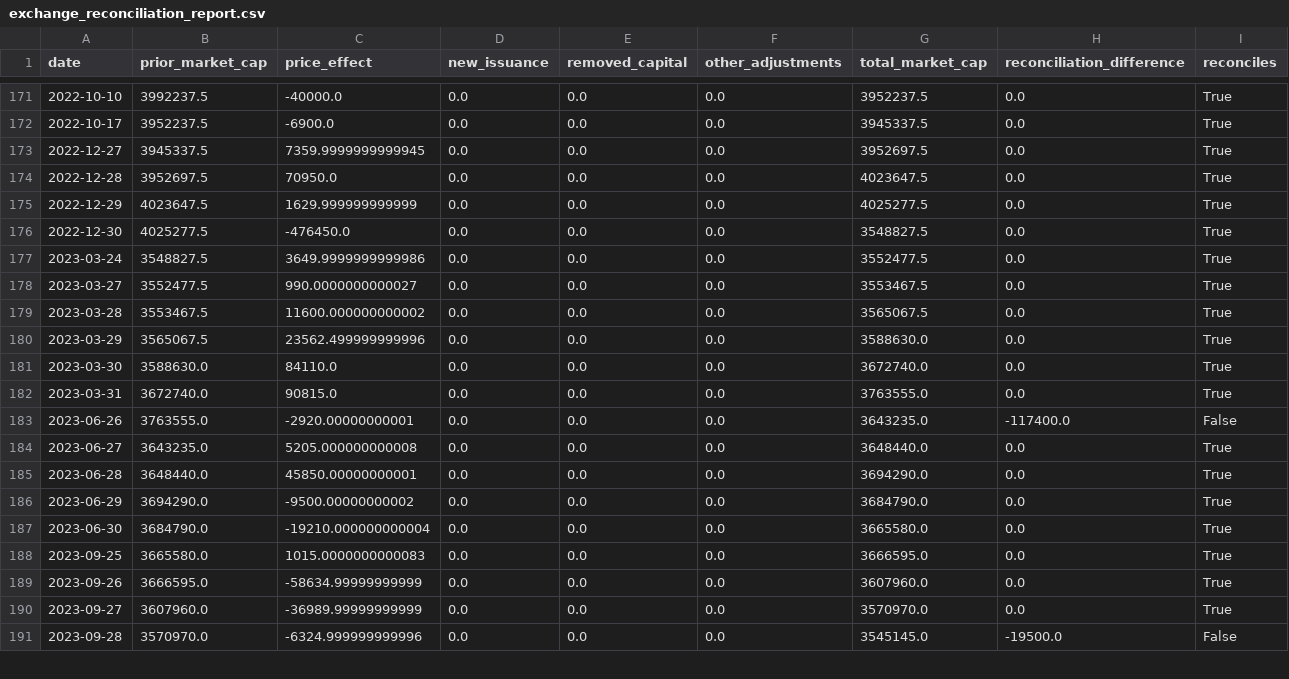
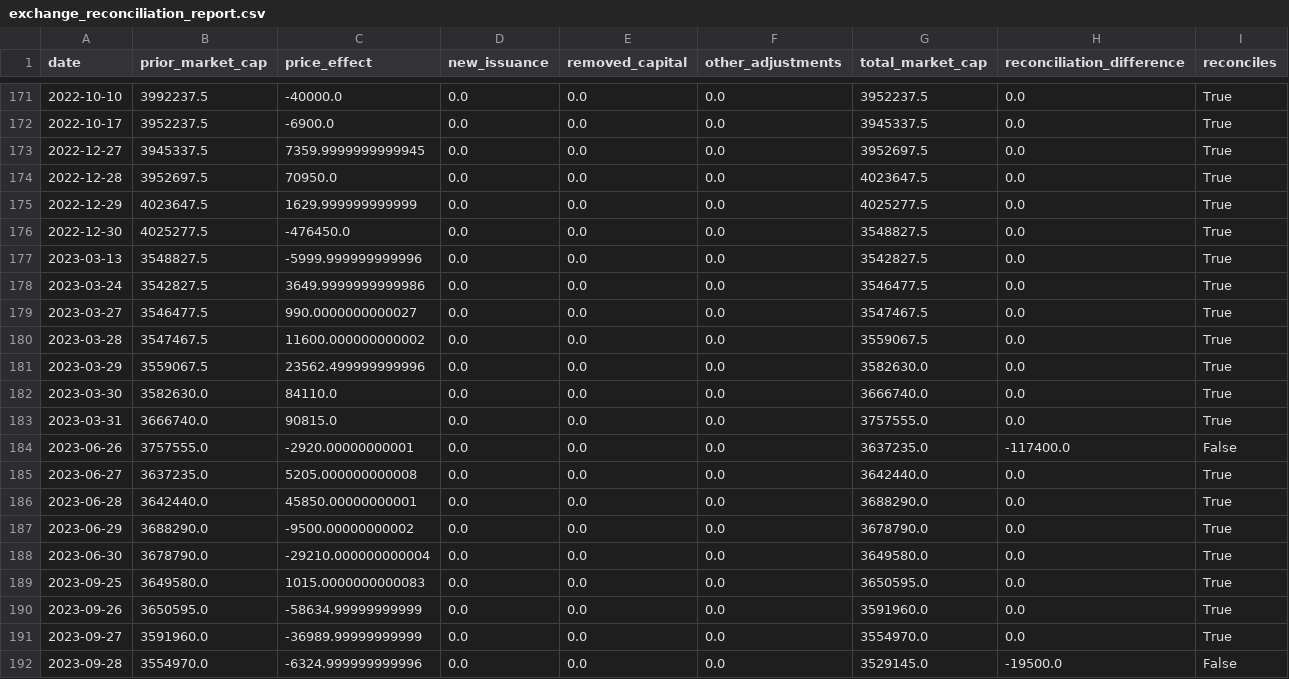
Before and after one commit to Marshdoggo/rally-terminal, a CSV file: data/processed/exchange_reconciliation_report.csv, drawn as a sheet; only a part is shown, gaps mark what is left out; the diff covers the shown part only.

```diff
--- a/data/processed/exchange_reconciliation_report.csv
+++ b/data/processed/exchange_reconciliation_report.csv
@@ -176,16 +176,17 @@ date,prior_market_cap,price_effect,new_issuance,removed_capital,other_adjustment
 2022-12-30,4025277.5,-476450.0,0.0,0.0,0.0,3548827.5,0.0,True
-2023-03-24,3548827.5,3649.9999999999986,0.0,0.0,0.0,3552477.5,0.0,True
-2023-03-27,3552477.5,990.0000000000027,0.0,0.0,0.0,3553467.5,0.0,True
-2023-03-28,3553467.5,11600.000000000002,0.0,0.0,0.0,3565067.5,0.0,True
-2023-03-29,3565067.5,23562.499999999996,0.0,0.0,0.0,3588630.0,0.0,True
-2023-03-30,3588630.0,84110.0,0.0,0.0,0.0,3672740.0,0.0,True
-2023-03-31,3672740.0,90815.0,0.0,0.0,0.0,3763555.0,0.0,True
-2023-06-26,3763555.0,-2920.00000000001,0.0,0.0,0.0,3643235.0,-117400.0,False
-2023-06-27,3643235.0,5205.000000000008,0.0,0.0,0.0,3648440.0,0.0,True
-2023-06-28,3648440.0,45850.00000000001,0.0,0.0,0.0,3694290.0,0.0,True
-2023-06-29,3694290.0,-9500.00000000002,0.0,0.0,0.0,3684790.0,0.0,True
-2023-06-30,3684790.0,-19210.000000000004,0.0,0.0,0.0,3665580.0,0.0,True
-2023-09-25,3665580.0,1015.0000000000083,0.0,0.0,0.0,3666595.0,0.0,True
-2023-09-26,3666595.0,-58634.99999999999,0.0,0.0,0.0,3607960.0,0.0,True
-2023-09-27,3607960.0,-36989.99999999999,0.0,0.0,0.0,3570970.0,0.0,True
-2023-09-28,3570970.0,-6324.999999999996,0.0,0.0,0.0,3545145.0,-19500.0,False
+2023-03-13,3548827.5,-5999.999999999996,0.0,0.0,0.0,3542827.5,0.0,True
+2023-03-24,3542827.5,3649.9999999999986,0.0,0.0,0.0,3546477.5,0.0,True
+2023-03-27,3546477.5,990.0000000000027,0.0,0.0,0.0,3547467.5,0.0,True
+2023-03-28,3547467.5,11600.000000000002,0.0,0.0,0.0,3559067.5,0.0,True
+2023-03-29,3559067.5,23562.499999999996,0.0,0.0,0.0,3582630.0,0.0,True
+2023-03-30,3582630.0,84110.0,0.0,0.0,0.0,3666740.0,0.0,True
+2023-03-31,3666740.0,90815.0,0.0,0.0,0.0,3757555.0,0.0,True
+2023-06-26,3757555.0,-2920.00000000001,0.0,0.0,0.0,3637235.0,-117400.0,False
+2023-06-27,3637235.0,5205.000000000008,0.0,0.0,0.0,3642440.0,0.0,True
+2023-06-28,3642440.0,45850.00000000001,0.0,0.0,0.0,3688290.0,0.0,True
+2023-06-29,3688290.0,-9500.00000000002,0.0,0.0,0.0,3678790.0,0.0,True
+2023-06-30,3678790.0,-29210.000000000004,0.0,0.0,0.0,3649580.0,0.0,True
+2023-09-25,3649580.0,1015.0000000000083,0.0,0.0,0.0,3650595.0,0.0,True
+2023-09-26,3650595.0,-58634.99999999999,0.0,0.0,0.0,3591960.0,0.0,True
+2023-09-27,3591960.0,-36989.99999999999,0.0,0.0,0.0,3554970.0,0.0,True
+2023-09-28,3554970.0,-6324.999999999996,0.0,0.0,0.0,3529145.0,-19500.0,False
```
Also changed, not shown: 1 added row and 141 edited cells elsewhere in this file, data/normalized/price_observations.csv, data/processed/exchange_data_quality_report.csv, 13 other files.
